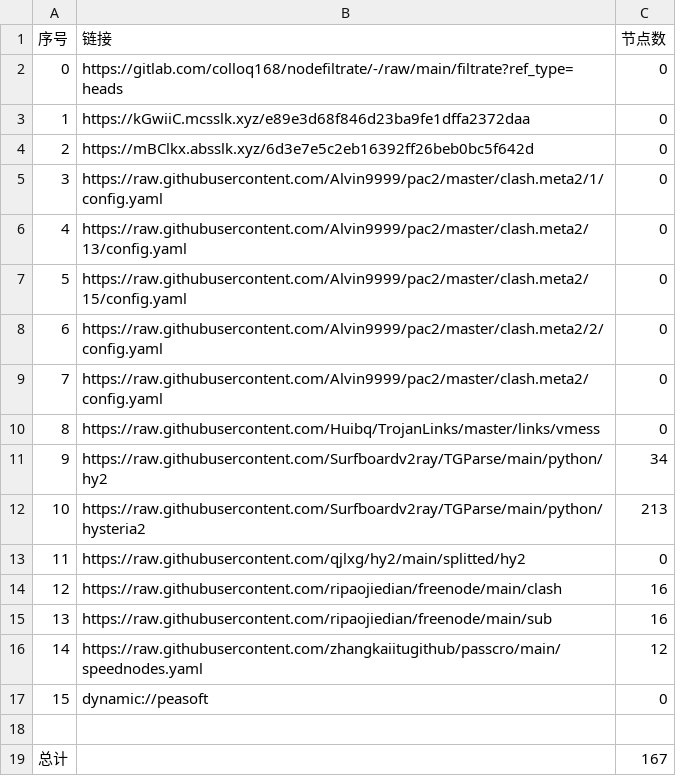
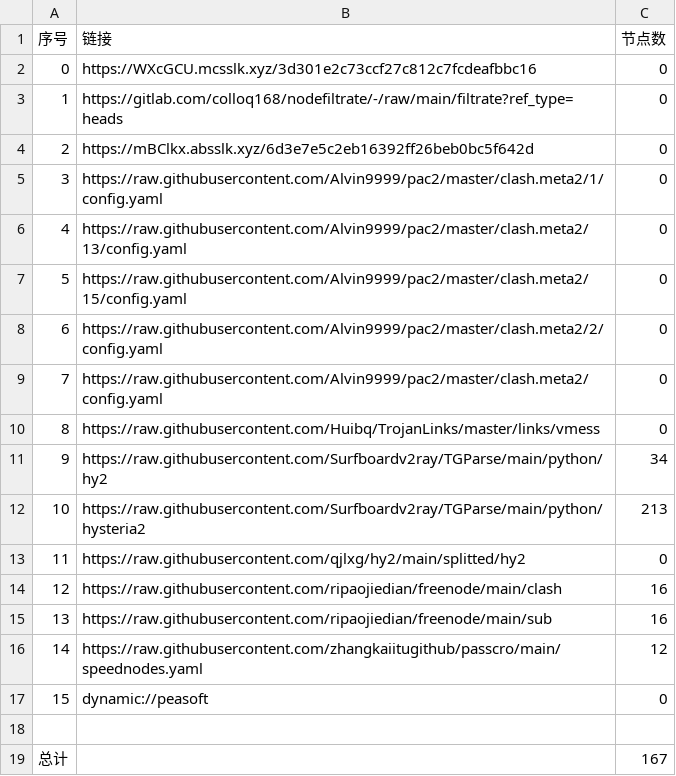
Before and after one commit to wnsnnnmwlls/AutoMergePublicNodes, a CSV file: list_result.csv, drawn as a sheet.

```diff
--- a/list_result.csv
+++ b/list_result.csv
@@ -1,4 +1,4 @@
 序号,链接,节点数
-0,https://gitlab.com/colloq168/nodefiltrate/-/raw/main/filtrate?ref_type=heads,0
-1,https://kGwiiC.mcsslk.xyz/e89e3d68f846d23ba9fe1dffa2372daa,0
+0,https://WXcGCU.mcsslk.xyz/3d301e2c73ccf27c812c7fcdeafbbc16,0
+1,https://gitlab.com/colloq168/nodefiltrate/-/raw/main/filtrate?ref_type=heads,0
 2,https://mBClkx.absslk.xyz/6d3e7e5c2eb16392ff26beb0bc5f642d,0
```
Also changed, not shown: 3 other files.
